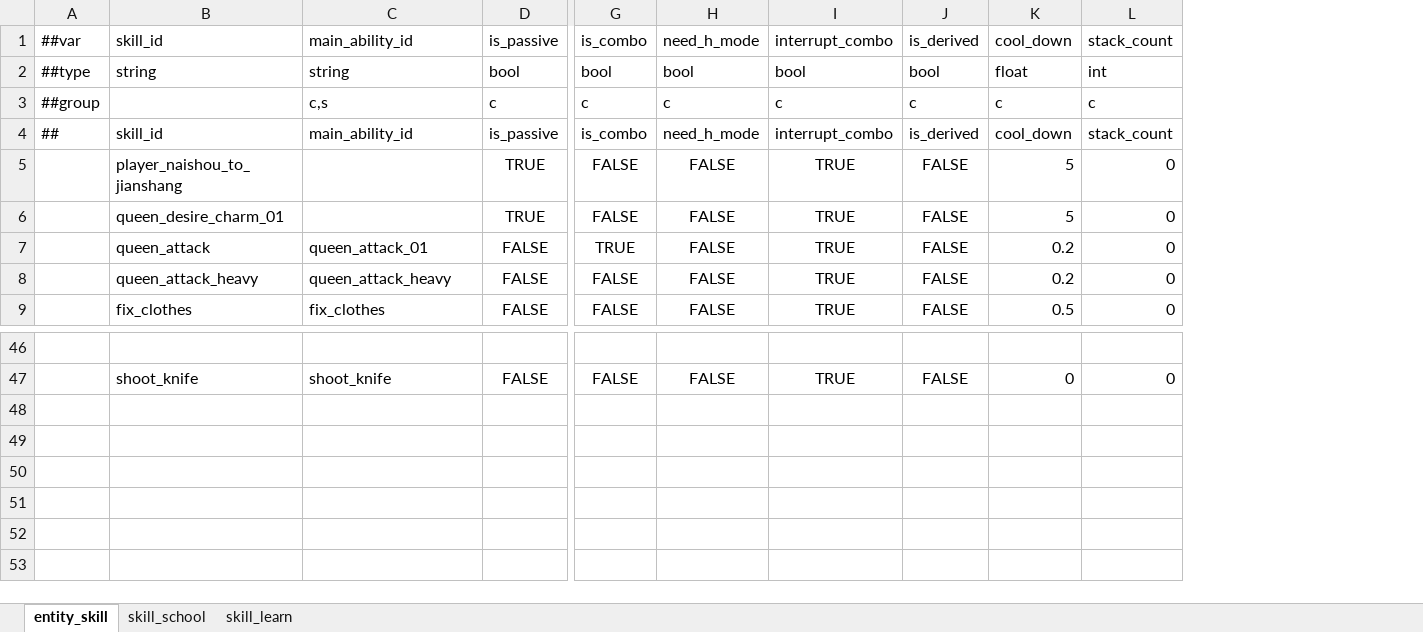
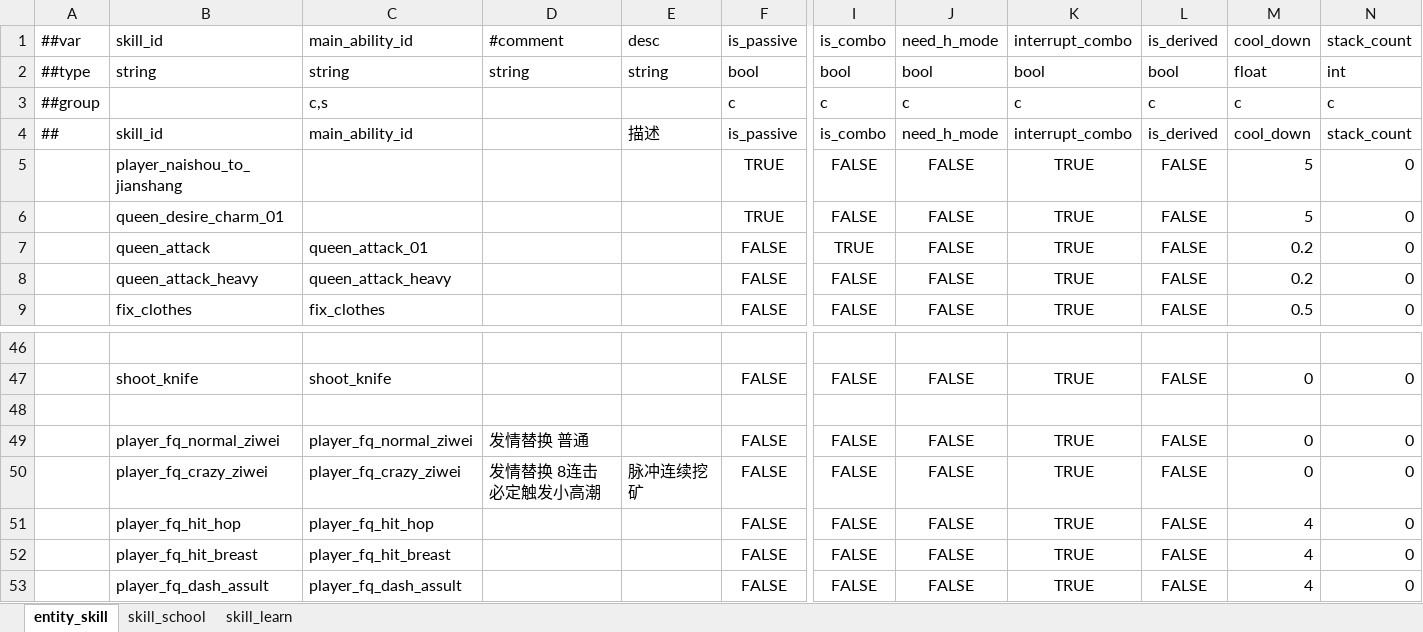
Before and after one commit to nmbswls/FkSucProj, an Excel workbook: Config/Datas/skill.xlsx, sheet entity_skill, drawn as a sheet; only a part is shown, gaps mark what is left out; values as stored, in another font and other column widths than the file's, no borders; rows hold the shown columns only; the diff names each change by its address in the sheet, - before the commit and + after, or states it on an @@ line.

```diff
--- a/Config/Datas/skill.xlsx (sheet entity_skill)
+++ b/Config/Datas/skill.xlsx (sheet entity_skill)
+column D, rows 1-2: #comment | string
+column E, rows 1-4: desc | string |  | 描述
+row 48: (empty)
+row 49:  | player_fq_normal_ziwei | player_fq_normal_ziwei | 发情替换 普通 |  | FALSE | FALSE | FALSE | TRUE | FALSE | 0 | 0
+row 50:  | player_fq_crazy_ziwei | player_fq_crazy_ziwei | 发情替换 8连击 必定触发小高潮 | 脉冲连续挖矿 | FALSE | FALSE | FALSE | TRUE | FALSE | 0 | 0
+row 51:  | player_fq_hit_hop | player_fq_hit_hop |  |  | FALSE | FALSE | FALSE | TRUE | FALSE | 4 | 0
+row 52:  | player_fq_hit_breast | player_fq_hit_breast |  |  | FALSE | FALSE | FALSE | TRUE | FALSE | 4 | 0
+row 53:  | player_fq_dash_assult | player_fq_dash_assult |  |  | FALSE | FALSE | FALSE | TRUE | FALSE | 4 | 0
```
Also changed, not shown: Config/Datas/h_act_info.xlsx, Config/Datas/map.xlsx, 43 other files.
